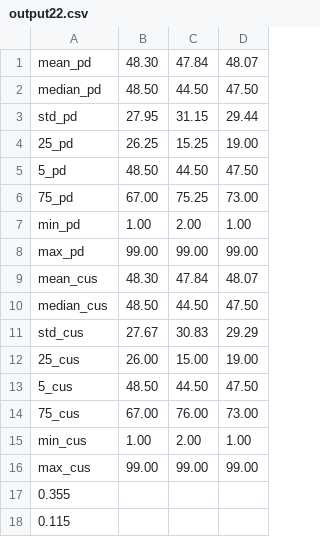
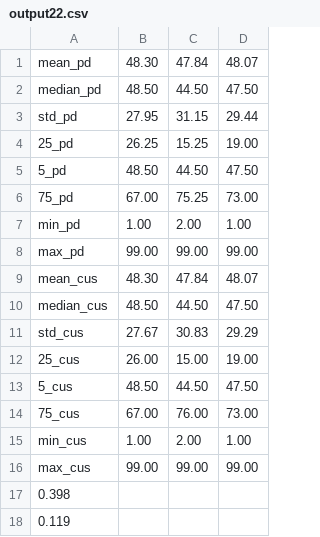
Before and after one commit to IZerab/Into_ML, a CSV file: output22.csv, drawn as a sheet.

```diff
--- a/output22.csv
+++ b/output22.csv
@@ -16,3 +16,3 @@ min_cus,1.00,2.00,1.00
 max_cus,99.00,99.00,99.00
-0.355
-0.115
+0.398
+0.119
```
Also changed, not shown: 4 other files.
